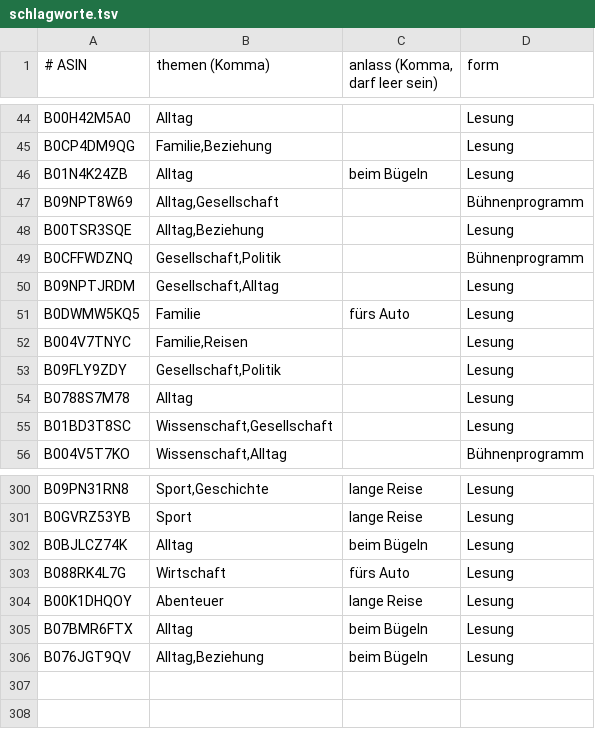
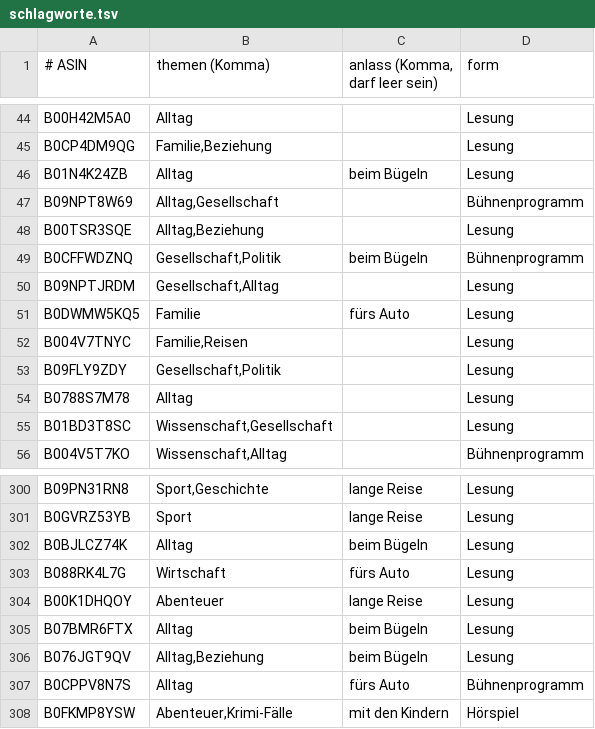
Before and after one commit to CrypBase09/audible-dashboard, a TSV file: data/schlagworte.tsv, drawn as a sheet; only a part is shown, gaps mark what is left out.

Commit message:
data: Auffrisch-Lauf 2026-10-15

```diff
--- a/data/schlagworte.tsv
+++ b/data/schlagworte.tsv
@@ -48,3 +48,3 @@ B09NPT8W69	Alltag,Gesellschaft		Bühnenprogramm
 B00TSR3SQE	Alltag,Beziehung		Lesung
-B0CFFWDZNQ	Gesellschaft,Politik		Bühnenprogramm
+B0CFFWDZNQ	Gesellschaft,Politik	beim Bügeln	Bühnenprogramm
 B09NPTJRDM	Gesellschaft,Alltag		Lesung
@@ -306 +306,3 @@ B07BMR6FTX	Alltag	beim Bügeln	Lesung
 B076JGT9QV	Alltag,Beziehung	beim Bügeln	Lesung
+B0CPPV8N7S	Alltag	fürs Auto	Bühnenprogramm
+B0FKMP8YSW	Abenteuer,Krimi-Fälle	mit den Kindern	Hörspiel
```
Also changed, not shown: 6 other files.
